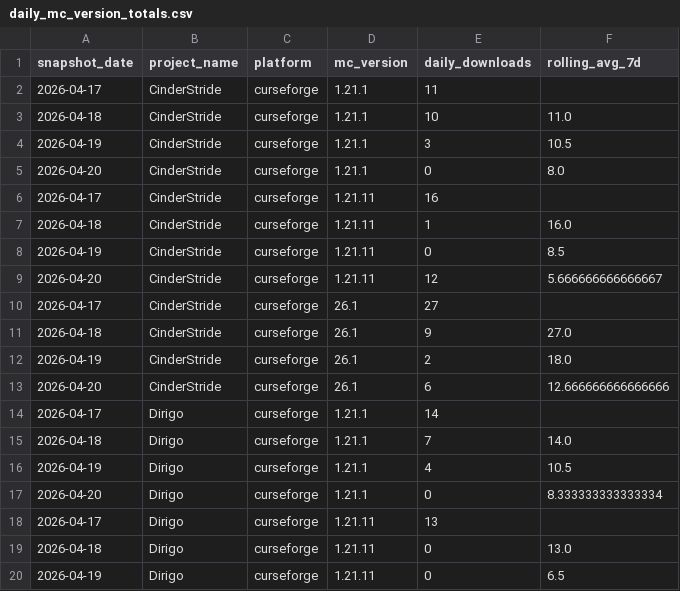
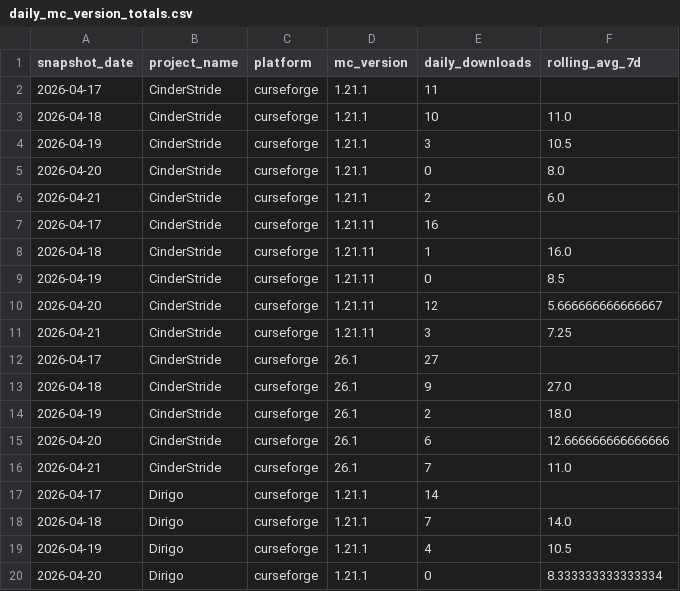
Before and after one commit to kingnhcomcast/modtracker, a CSV file: docs/daily_mc_version_totals.csv, drawn as a sheet; only a part is shown; the shorter side is filled out with more unchanged rows; the diff covers the shown part only.

```diff
--- a/docs/daily_mc_version_totals.csv
+++ b/docs/daily_mc_version_totals.csv
@@ -5,2 +5,3 @@ snapshot_date,project_name,platform,mc_version,daily_downloads,rolling_avg_7d
 2026-04-20,CinderStride,curseforge,1.21.1,0,8.0
+2026-04-21,CinderStride,curseforge,1.21.1,2,6.0
 2026-04-17,CinderStride,curseforge,1.21.11,16,
@@ -9,2 +10,3 @@ snapshot_date,project_name,platform,mc_version,daily_downloads,rolling_avg_7d
 2026-04-20,CinderStride,curseforge,1.21.11,12,5.666666666666667
+2026-04-21,CinderStride,curseforge,1.21.11,3,7.25
 2026-04-17,CinderStride,curseforge,26.1,27,
@@ -13,2 +15,3 @@ snapshot_date,project_name,platform,mc_version,daily_downloads,rolling_avg_7d
 2026-04-20,CinderStride,curseforge,26.1,6,12.666666666666666
+2026-04-21,CinderStride,curseforge,26.1,7,11.0
 2026-04-17,Dirigo,curseforge,1.21.1,14,
```
Also changed, not shown: 13 added rows elsewhere in this file, docs/daily_loader_totals.csv, docs/daily_mod_version_totals.csv, 26 other files.
